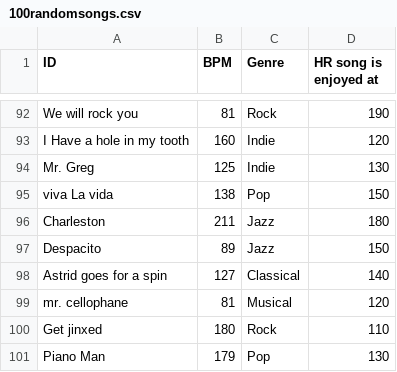
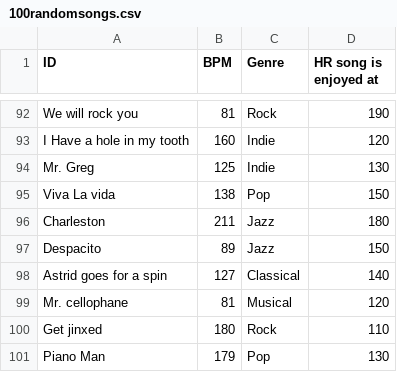
Before and after one commit to e-m-lu/dii-knn-music-rec, a CSV file: 100randomsongs.csv, drawn as a sheet; only a part is shown, gaps mark what is left out.

```diff
--- a/100randomsongs.csv
+++ b/100randomsongs.csv
@@ -94,3 +94,3 @@ I Have a hole in my tooth,160,Indie,120
 Mr. Greg,125,Indie,130
-viva La vida,138,Pop,150
+Viva La vida,138,Pop,150
 Charleston,211,Jazz,180
@@ -98,3 +98,3 @@ Despacito,89,Jazz,150
 Astrid goes for a spin,127,Classical,140
-mr. cellophane,81,Musical,120
+Mr. cellophane,81,Musical,120
 Get jinxed,180,Rock,110
```
Also changed, not shown: 1 other file.
